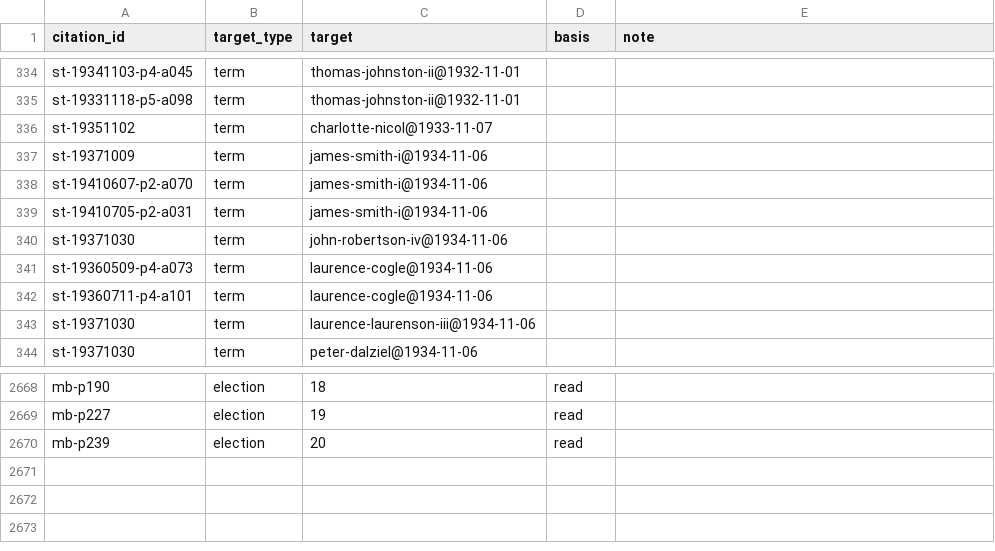
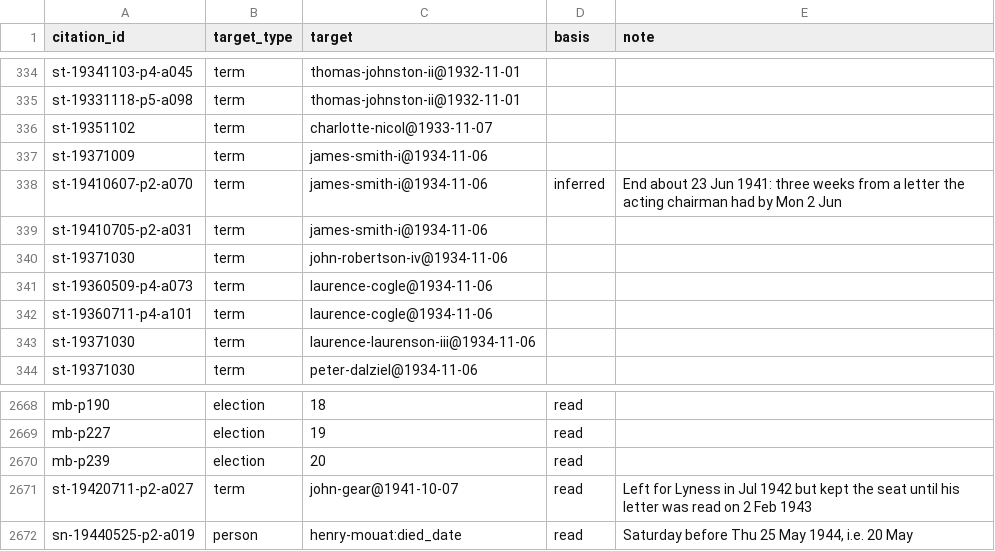
Before and after one commit to ShetlandJ/shetland-political-history, a CSV file: data/citation_links.csv, drawn as a sheet; only a part is shown, gaps mark what is left out.

```diff
--- a/data/citation_links.csv
+++ b/data/citation_links.csv
@@ -337,3 +337,3 @@ st-19351102,term,charlotte-nicol@1933-11-07,,
 st-19371009,term,james-smith-i@1934-11-06,,
-st-19410607-p2-a070,term,james-smith-i@1934-11-06,,
+st-19410607-p2-a070,term,james-smith-i@1934-11-06,inferred,End about 23 Jun 1941: three weeks from a letter the acting chairman had by Mon 2 Jun
 st-19410705-p2-a031,term,james-smith-i@1934-11-06,,
@@ -2670 +2670,3 @@ mb-p227,election,19,read,
 mb-p239,election,20,read,
+st-19420711-p2-a027,term,john-gear@1941-10-07,read,Left for Lyness in Jul 1942 but kept the seat until his letter was read on 2 Feb 1943
+sn-19440525-p2-a019,person,henry-mouat:died_date,read,"Saturday before Thu 25 May 1944, i.e. 20 May"
```
Also changed, not shown: data/citations.csv, data/ltc_terms.csv, 5 other files.
